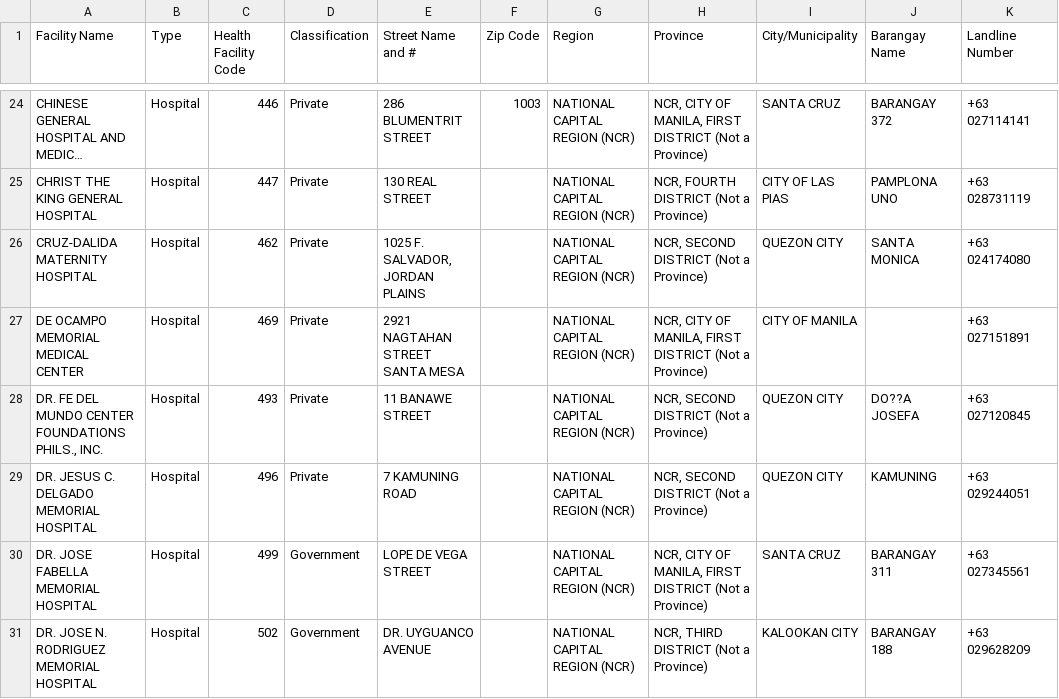
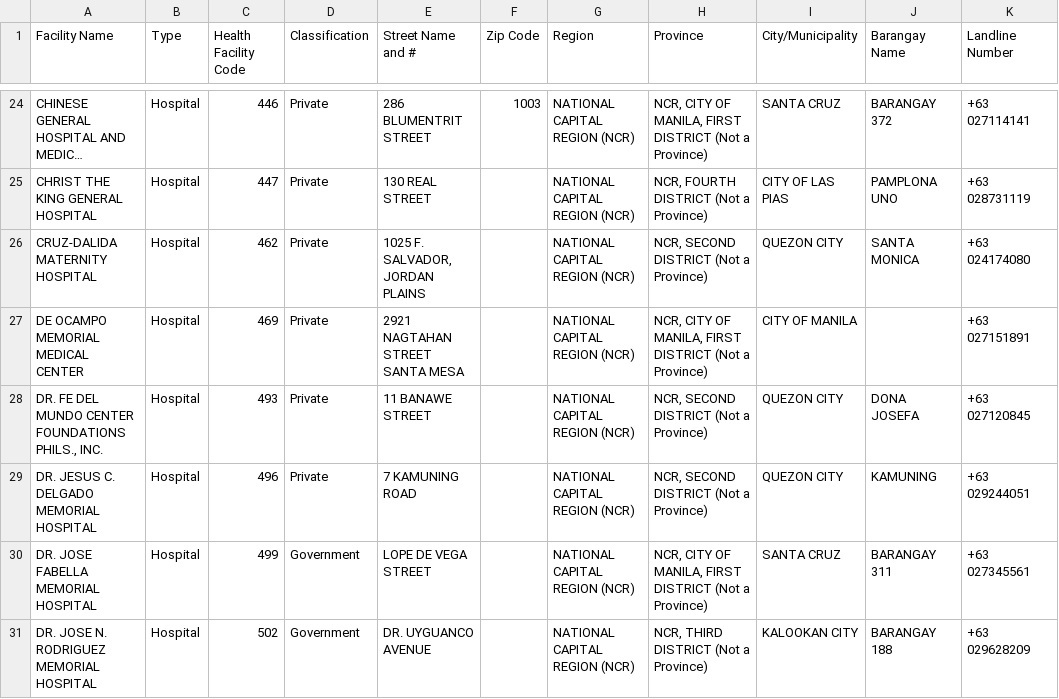
Before and after one commit to JerelynCo/Marimar, a CSV file: marimar/data/HospitalList.csv, drawn as a sheet; only a part is shown, gaps mark what is left out; long unchanged cells end in ….

Commit message:
Fixed data

```diff
--- a/marimar/data/HospitalList.csv
+++ b/marimar/data/HospitalList.csv
@@ -27,3 +27,3 @@ CRUZ-DALIDA MATERNITY HOSPITAL,Hospital,462,Private,"1025 F. SALVADOR, JORDAN PL
 DE OCAMPO MEMORIAL MEDICAL CENTER,Hospital,469,Private,2921 NAGTAHAN STREET SANTA MESA,,NATIONAL CAPITAL REGION (NCR),"NCR, CITY OF MANILA, FIRST DISTRICT (Not a Province)",CITY OF MANILA,,+63 027151891
-"DR. FE DEL MUNDO CENTER FOUNDATIONS PHILS., INC.",Hospital,493,Private,11 BANAWE STREET,,NATIONAL CAPITAL REGION (NCR),"NCR, SECOND DISTRICT (Not a Province)",QUEZON CITY,DO??A JOSEFA,+63 027120845
+"DR. FE DEL MUNDO CENTER FOUNDATIONS PHILS., INC.",Hospital,493,Private,11 BANAWE STREET,,NATIONAL CAPITAL REGION (NCR),"NCR, SECOND DISTRICT (Not a Province)",QUEZON CITY,DONA JOSEFA,+63 027120845
 DR. JESUS C. DELGADO MEMORIAL HOSPITAL,Hospital,496,Private,7 KAMUNING ROAD,,NATIONAL CAPITAL REGION (NCR),"NCR, SECOND DISTRICT (Not a Province)",QUEZON CITY,KAMUNING,+63 029244051
```
Also changed, not shown: 4 other files.
